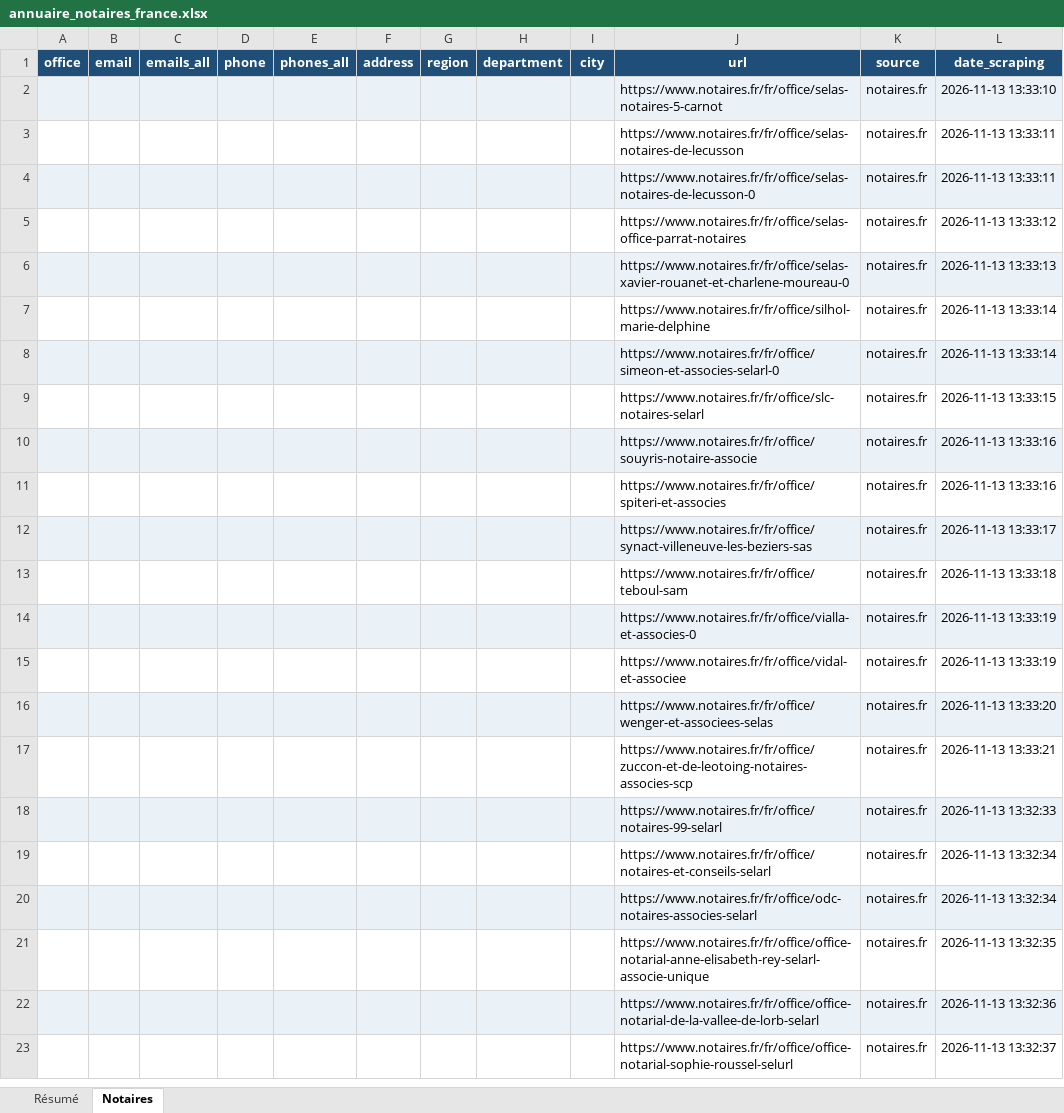
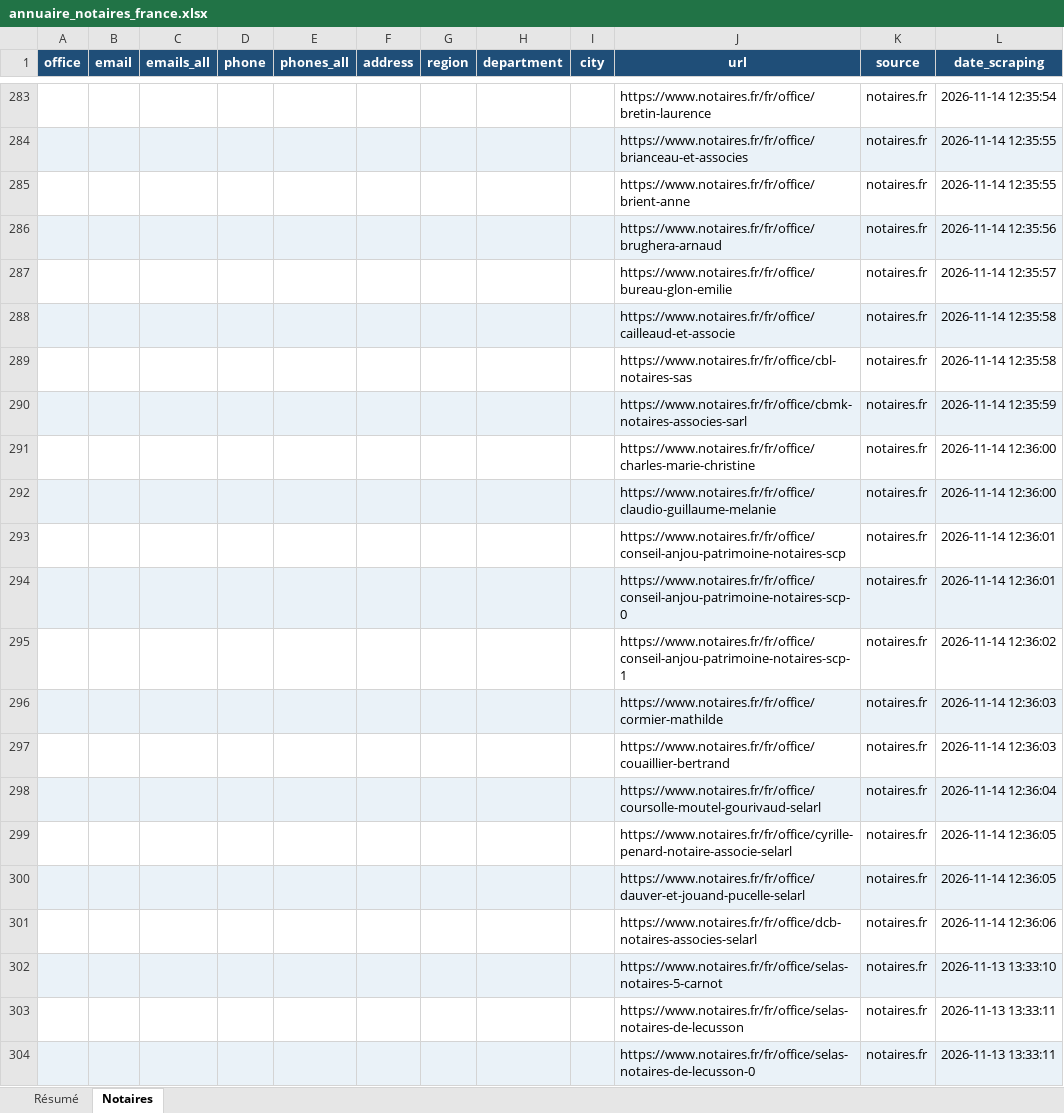
Before and after one commit to romtaug2/SupportAI-Emailing, an Excel workbook: exports/notaires/annuaire_notaires_france.xlsx, sheet Notaires, drawn as a sheet; only a part is shown, gaps mark what is left out; the shorter side is filled out with more unchanged rows; values as stored, in another font and other column widths than the file's, no borders; table styles not drawn; the diff covers the shown part only; the diff names each change by its address in the sheet, - before the commit and + after, or states it on an @@ line.

```diff
--- a/exports/notaires/annuaire_notaires_france.xlsx (sheet Notaires)
+++ b/exports/notaires/annuaire_notaires_france.xlsx (sheet Notaires)
+row 283:  |  |  |  |  |  |  |  |  | https://www.notaires.fr/fr/office/bretin-laurence | notaires.fr | 2026-11-14 12:35:54
+row 284:  |  |  |  |  |  |  |  |  | https://www.notaires.fr/fr/office/brianceau-et-associes | notaires.fr | 2026-11-14 12:35:55
+row 285:  |  |  |  |  |  |  |  |  | https://www.notaires.fr/fr/office/brient-anne | notaires.fr | 2026-11-14 12:35:55
+row 286:  |  |  |  |  |  |  |  |  | https://www.notaires.fr/fr/office/brughera-arnaud | notaires.fr | 2026-11-14 12:35:56
+row 287:  |  |  |  |  |  |  |  |  | https://www.notaires.fr/fr/office/bureau-glon-emilie | notaires.fr | 2026-11-14 12:35:57
+row 288:  |  |  |  |  |  |  |  |  | https://www.notaires.fr/fr/office/cailleaud-et-associe | notaires.fr | 2026-11-14 12:35:58
+row 289:  |  |  |  |  |  |  |  |  | https://www.notaires.fr/fr/office/cbl-notaires-sas | notaires.fr | 2026-11-14 12:35:58
+row 290:  |  |  |  |  |  |  |  |  | https://www.notaires.fr/fr/office/cbmk-notaires-associes-sarl | notaires.fr | 2026-11-14 12:35:59
+row 291:  |  |  |  |  |  |  |  |  | https://www.notaires.fr/fr/office/charles-marie-christine | notaires.fr | 2026-11-14 12:36:00
+row 292:  |  |  |  |  |  |  |  |  | https://www.notaires.fr/fr/office/claudio-guillaume-melanie | notaires.fr | 2026-11-14 12:36:00
+row 293:  |  |  |  |  |  |  |  |  | https://www.notaires.fr/fr/office/conseil-anjou-patrimoine-notaires-scp | notaires.fr | 2026-11-14 12:36:01
+row 294:  |  |  |  |  |  |  |  |  | https://www.notaires.fr/fr/office/conseil-anjou-patrimoine-notaires-scp-0 | notaires.fr | 2026-11-14 12:36:01
+row 295:  |  |  |  |  |  |  |  |  | https://www.notaires.fr/fr/office/conseil-anjou-patrimoine-notaires-scp-1 | notaires.fr | 2026-11-14 12:36:02
+row 296:  |  |  |  |  |  |  |  |  | https://www.notaires.fr/fr/office/cormier-mathilde | notaires.fr | 2026-11-14 12:36:03
+row 297:  |  |  |  |  |  |  |  |  | https://www.notaires.fr/fr/office/couaillier-bertrand | notaires.fr | 2026-11-14 12:36:03
+row 298:  |  |  |  |  |  |  |  |  | https://www.notaires.fr/fr/office/coursolle-moutel-gourivaud-selarl | notaires.fr | 2026-11-14 12:36:04
+row 299:  |  |  |  |  |  |  |  |  | https://www.notaires.fr/fr/office/cyrille-penard-notaire-associe-selarl | notaires.fr | 2026-11-14 12:36:05
+row 300:  |  |  |  |  |  |  |  |  | https://www.notaires.fr/fr/office/dauver-et-jouand-pucelle-selarl | notaires.fr | 2026-11-14 12:36:05
+row 301:  |  |  |  |  |  |  |  |  | https://www.notaires.fr/fr/office/dcb-notaires-associes-selarl | notaires.fr | 2026-11-14 12:36:06
```
Also changed, not shown: 281 added rows elsewhere in this sheet, sheet Résumé, 6 other files.
